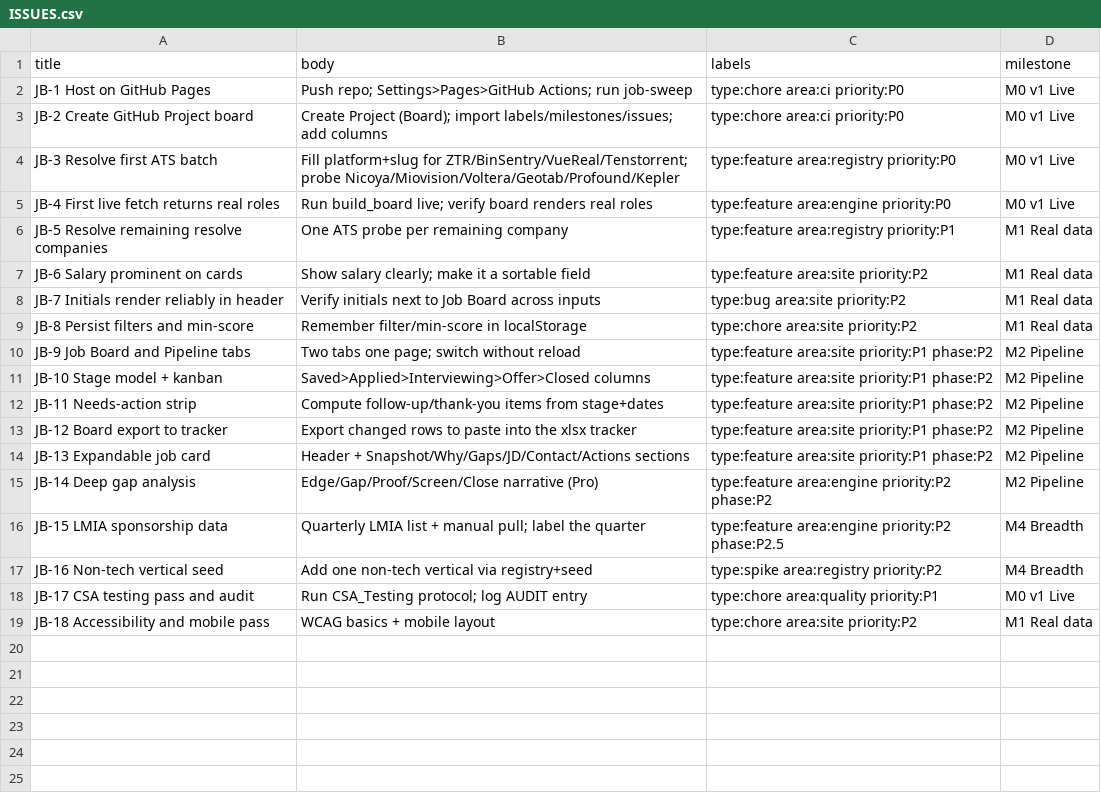
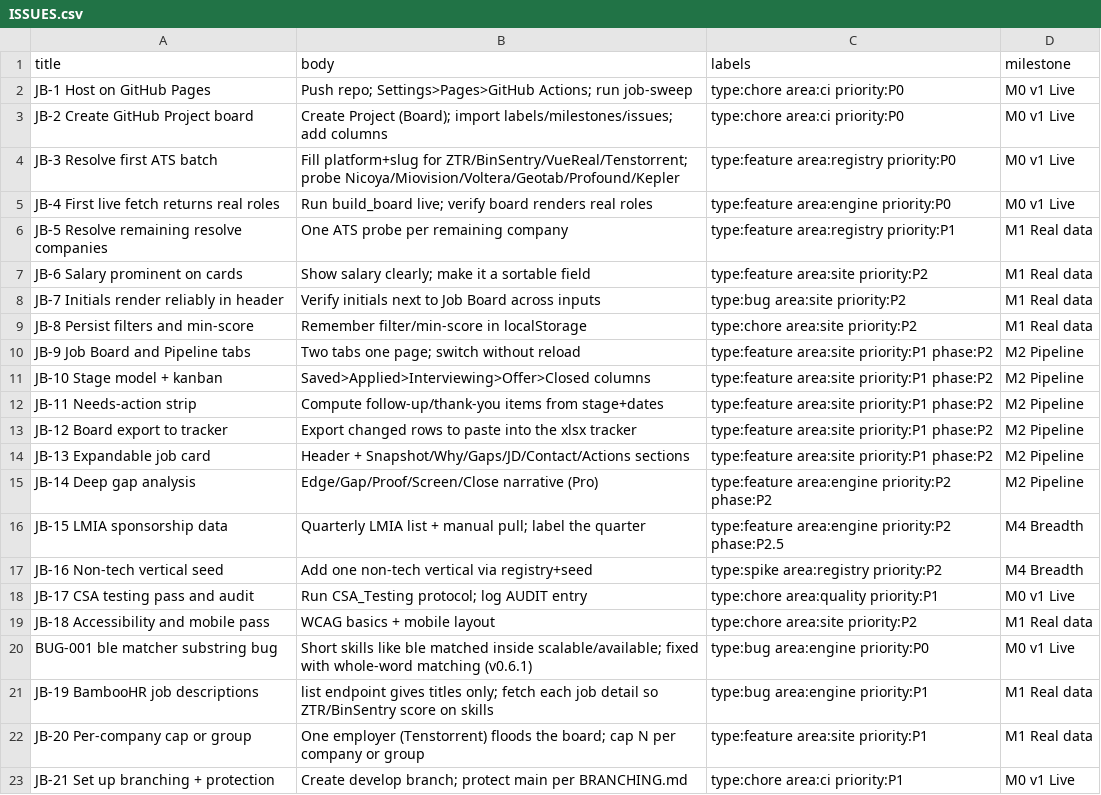
Before and after one commit to Arvint89/Attsis-jobboard, a CSV file: docs/project/ISSUES.csv, drawn as a sheet.

Commit message:
V0.6.1: ble fix, versioning + branching strategy, issues

```diff
--- a/docs/project/ISSUES.csv
+++ b/docs/project/ISSUES.csv
@@ -19 +19,5 @@ JB-17 CSA testing pass and audit,Run CSA_Testing protocol; log AUDIT entry,type:
 JB-18 Accessibility and mobile pass,WCAG basics + mobile layout,type:chore area:site priority:P2,M1 Real data
+BUG-001 ble matcher substring bug,Short skills like ble matched inside scalable/available; fixed with whole-word matching (v0.6.1),type:bug area:engine priority:P0,M0 v1 Live
+JB-19 BambooHR job descriptions,list endpoint gives titles only; fetch each job detail so ZTR/BinSentry score on skills,type:bug area:engine priority:P1,M1 Real data
+JB-20 Per-company cap or group,One employer (Tenstorrent) floods the board; cap N per company or group,type:feature area:site priority:P1,M1 Real data
+JB-21 Set up branching + protection,Create develop branch; protect main per BRANCHING.md,type:chore area:ci priority:P1,M0 v1 Live
```
Also changed, not shown: 10 other files.
